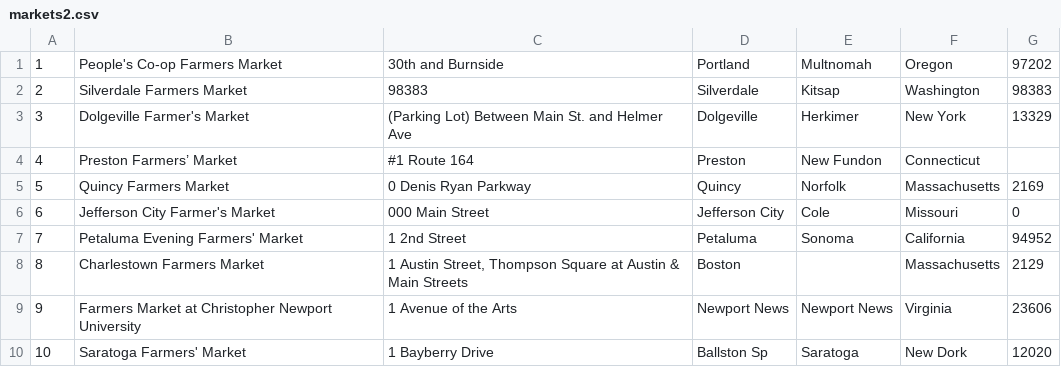
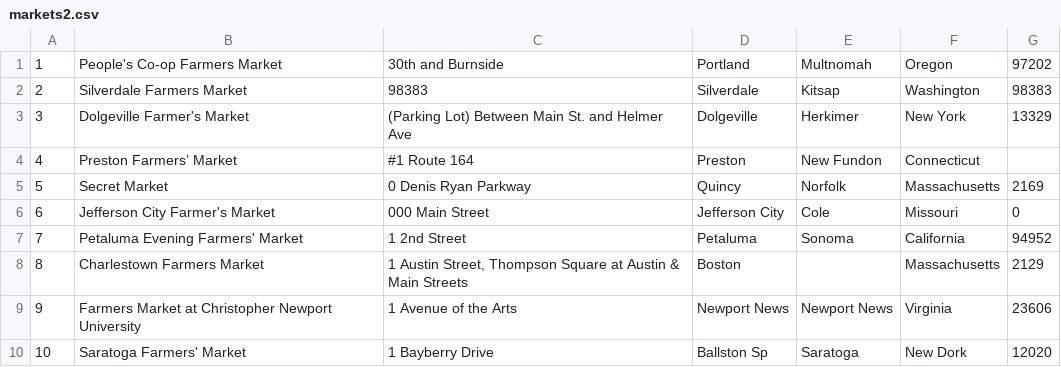
Before and after one commit to Ada-C4/FarMar, a CSV file: support/markets2.csv, drawn as a sheet.

```diff
--- a/support/markets2.csv
+++ b/support/markets2.csv
@@ -4,3 +4,3 @@
 4,Preston Farmers’ Market,#1 Route 164,Preston,New Fundon,Connecticut,
-5,Quincy Farmers Market,0 Denis Ryan Parkway,Quincy,Norfolk,Massachusetts,2169
+5,Secret Market,0 Denis Ryan Parkway,Quincy,Norfolk,Massachusetts,2169
 6,Jefferson City Farmer's Market,000 Main Street,Jefferson City,Cole,Missouri,0
```
Also changed, not shown: 2 other files.
